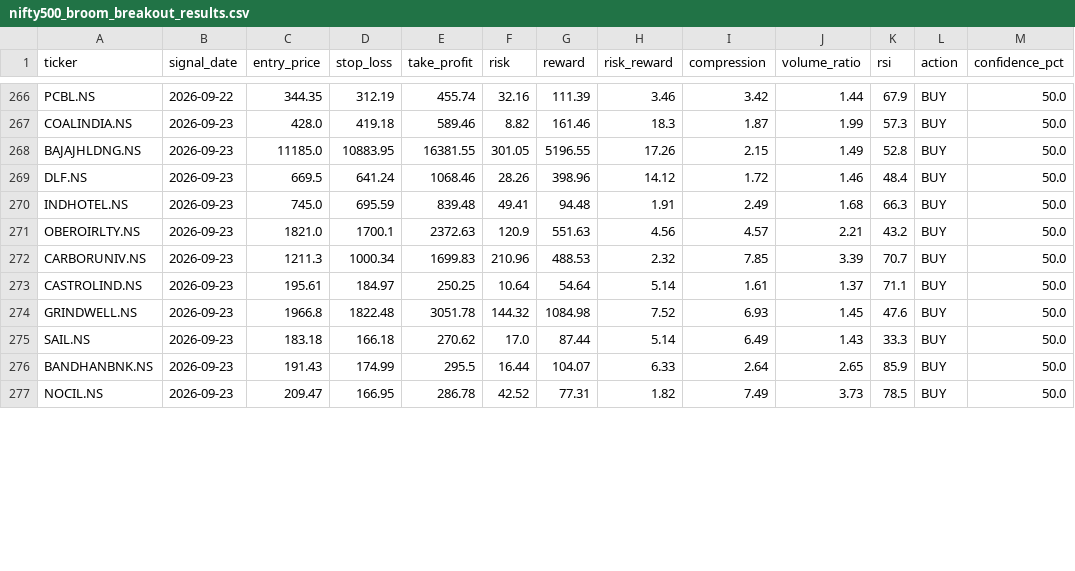
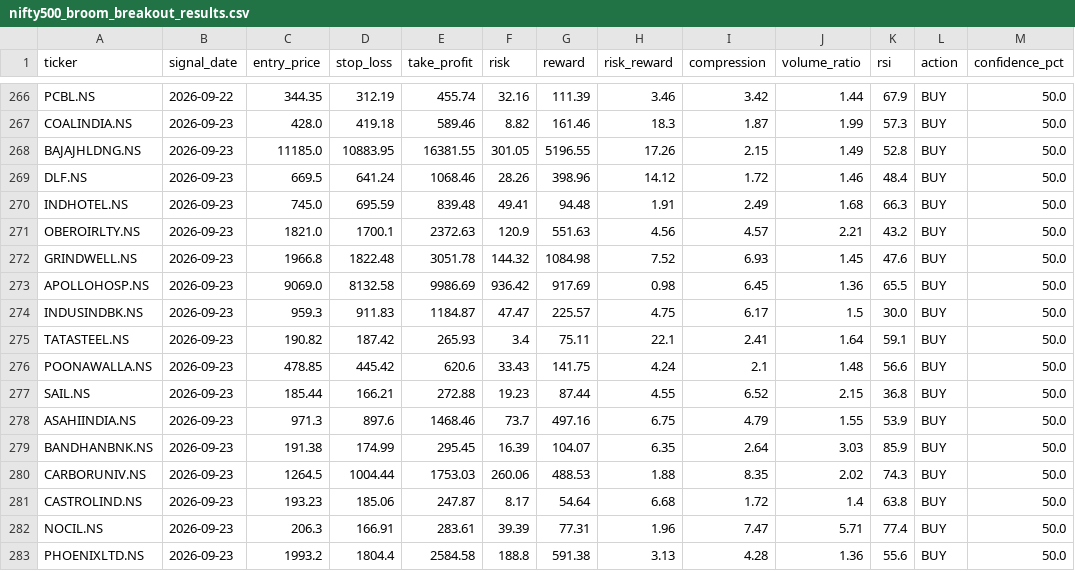
Before and after one commit to kira-stockmarket/ema-backtest, a CSV file: nifty500_broom_breakout_results.csv, drawn as a sheet; only a part is shown, gaps mark what is left out; the diff covers the shown part only.

```diff
--- a/nifty500_broom_breakout_results.csv
+++ b/nifty500_broom_breakout_results.csv
@@ -271,7 +271,13 @@ INDHOTEL.NS,2026-09-23,745.0,695.59,839.48,49.41,94.48,1.91,2.49,1.68,66.3,BUY,5
 OBEROIRLTY.NS,2026-09-23,1821.0,1700.1,2372.63,120.9,551.63,4.56,4.57,2.21,43.2,BUY,50.0
-CARBORUNIV.NS,2026-09-23,1211.3,1000.34,1699.83,210.96,488.53,2.32,7.85,3.39,70.7,BUY,50.0
-CASTROLIND.NS,2026-09-23,195.61,184.97,250.25,10.64,54.64,5.14,1.61,1.37,71.1,BUY,50.0
 GRINDWELL.NS,2026-09-23,1966.8,1822.48,3051.78,144.32,1084.98,7.52,6.93,1.45,47.6,BUY,50.0
-SAIL.NS,2026-09-23,183.18,166.18,270.62,17.0,87.44,5.14,6.49,1.43,33.3,BUY,50.0
-BANDHANBNK.NS,2026-09-23,191.43,174.99,295.5,16.44,104.07,6.33,2.64,2.65,85.9,BUY,50.0
-NOCIL.NS,2026-09-23,209.47,166.95,286.78,42.52,77.31,1.82,7.49,3.73,78.5,BUY,50.0
+APOLLOHOSP.NS,2026-09-23,9069.0,8132.58,9986.69,936.42,917.69,0.98,6.45,1.36,65.5,BUY,50.0
+INDUSINDBK.NS,2026-09-23,959.3,911.83,1184.87,47.47,225.57,4.75,6.17,1.5,30.0,BUY,50.0
+TATASTEEL.NS,2026-09-23,190.82,187.42,265.93,3.4,75.11,22.1,2.41,1.64,59.1,BUY,50.0
+POONAWALLA.NS,2026-09-23,478.85,445.42,620.6,33.43,141.75,4.24,2.1,1.48,56.6,BUY,50.0
+SAIL.NS,2026-09-23,185.44,166.21,272.88,19.23,87.44,4.55,6.52,2.15,36.8,BUY,50.0
+ASAHIINDIA.NS,2026-09-23,971.3,897.6,1468.46,73.7,497.16,6.75,4.79,1.55,53.9,BUY,50.0
+BANDHANBNK.NS,2026-09-23,191.38,174.99,295.45,16.39,104.07,6.35,2.64,3.03,85.9,BUY,50.0
+CARBORUNIV.NS,2026-09-23,1264.5,1004.44,1753.03,260.06,488.53,1.88,8.35,2.02,74.3,BUY,50.0
+CASTROLIND.NS,2026-09-23,193.23,185.06,247.87,8.17,54.64,6.68,1.72,1.4,63.8,BUY,50.0
+NOCIL.NS,2026-09-23,206.3,166.91,283.61,39.39,77.31,1.96,7.47,5.71,77.4,BUY,50.0
+PHOENIXLTD.NS,2026-09-23,1993.2,1804.4,2584.58,188.8,591.38,3.13,4.28,1.36,55.6,BUY,50.0
```
Also changed, not shown: 1 added row and 6 edited cells elsewhere in this file, paper_trade_history.csv, 2 other files.
